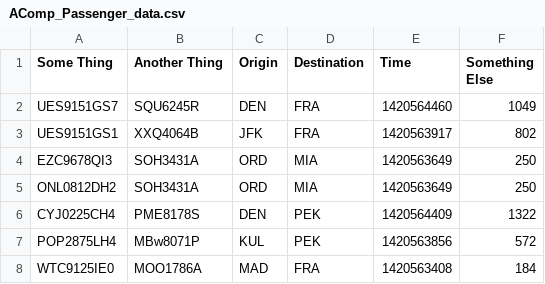
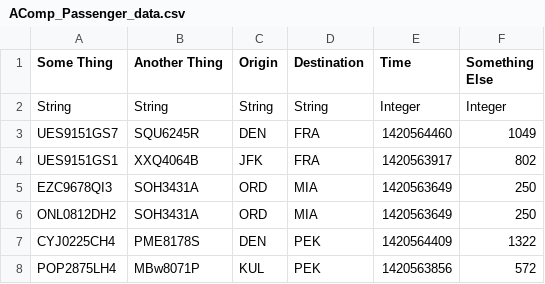
Before and after one commit to voidbiscuit/MaRe, a CSV file: data/AComp_Passenger_data.csv, drawn as a sheet; only a part is shown; the shorter side is filled out with more unchanged rows; the diff names each change by its address in the sheet, - before the commit and + after, or states it on an @@ line.

```diff
--- a/data/AComp_Passenger_data.csv
+++ b/data/AComp_Passenger_data.csv
+row 2: String | String | String | String | Integer | Integer
```
Also changed, not shown: 6 other files.
